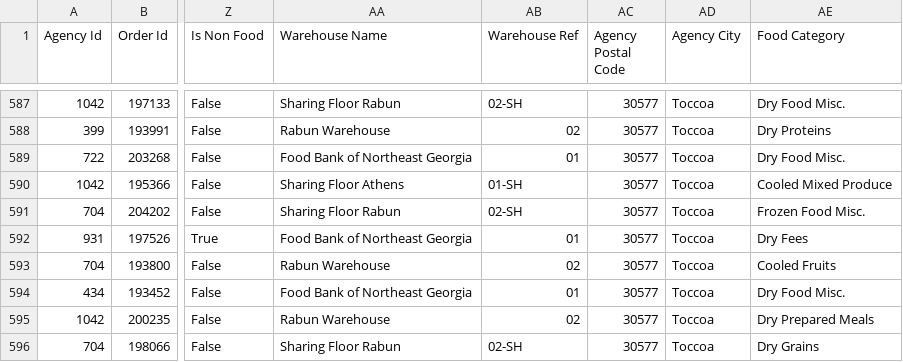
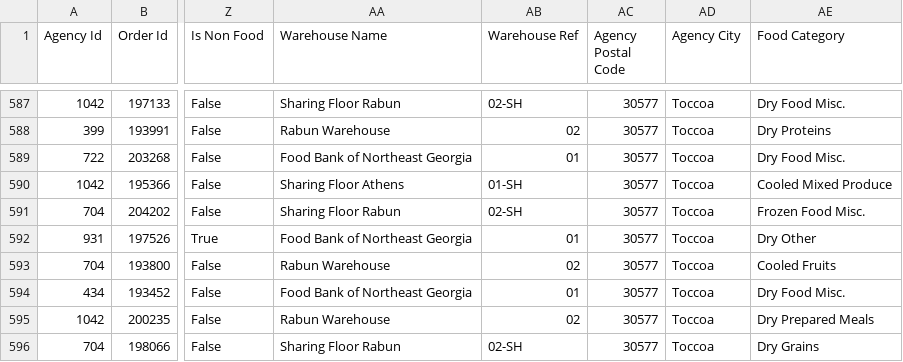
Before and after one commit to hadizasarr/fbnega, a CSV file: data/Sorted Food/Sorted_FH2025 Split By County/STEPHENS_Sorted_FH2025.csv, drawn as a sheet; only a part is shown, gaps mark what is left out; the diff names each change by its address in the sheet, - before the commit and + after, or states it on an @@ line.

Commit message:
moved 100 dollar fee to "other category"

```diff
--- a/data/Sorted Food/Sorted_FH2025 Split By County/STEPHENS_Sorted_FH2025.csv
+++ b/data/Sorted Food/Sorted_FH2025 Split By County/STEPHENS_Sorted_FH2025.csv
-AE592 (Food Category): Dry Fees
+AE592 (Food Category): Dry Other
```
Also changed, not shown: data/data csv/FBNEGA Dictionary.csv, 1 other file.
